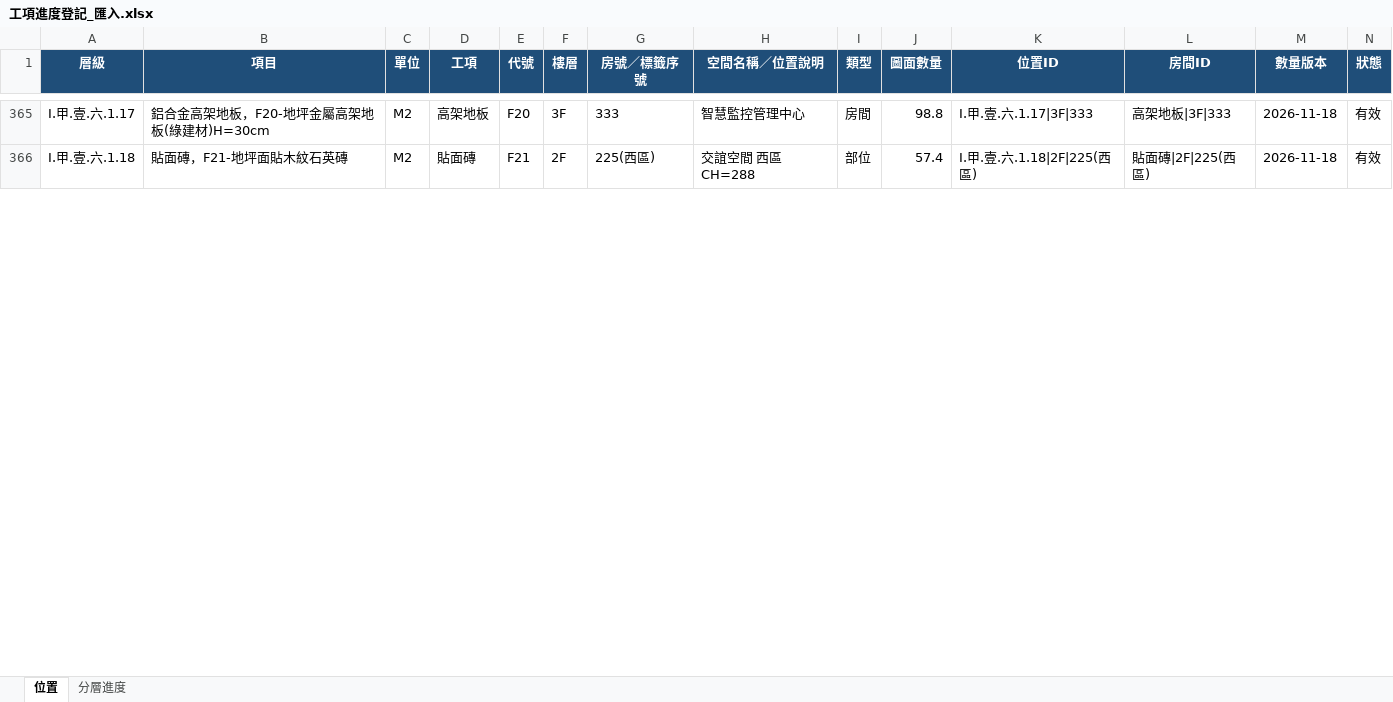
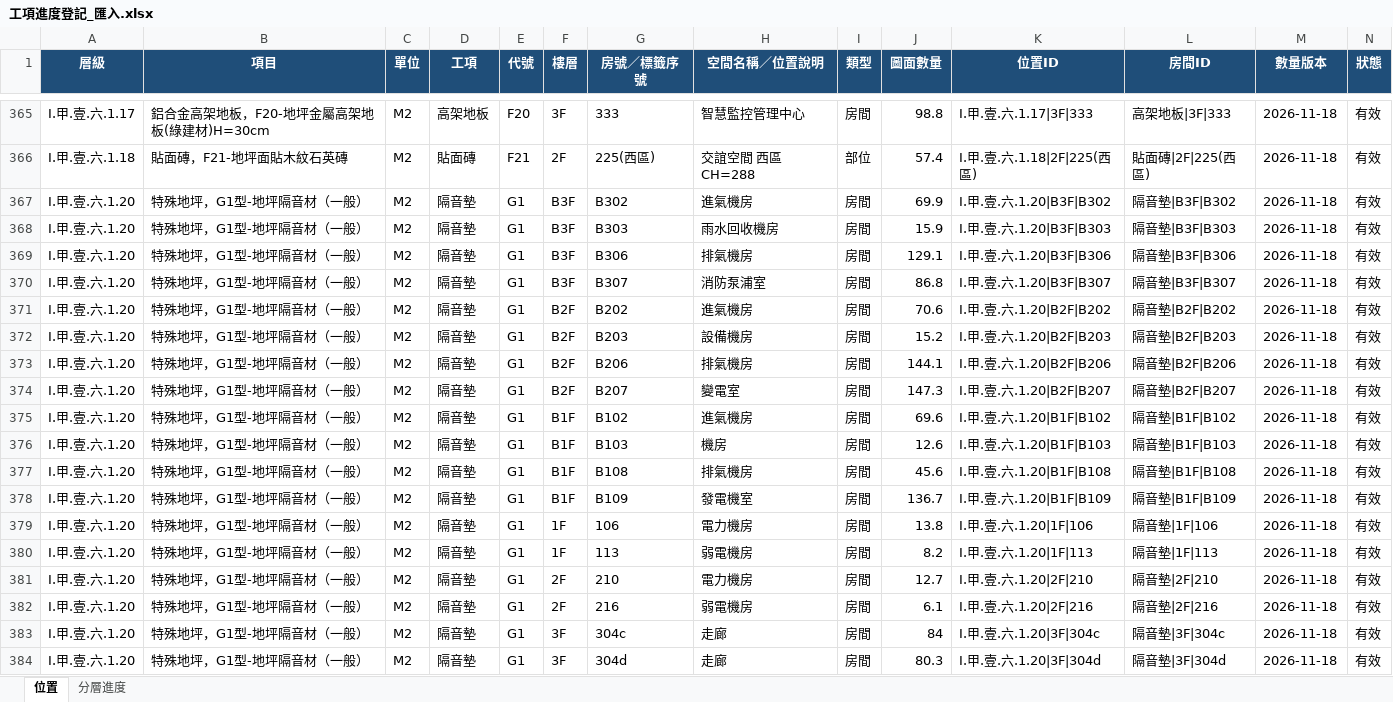
Before and after one commit to ianyuchuang/Cao-Nhuyen-quantity, an Excel workbook: 進度登記網站規劃/_程式/工項進度登記_匯入.xlsx, sheet 位置, drawn as a sheet; only a part is shown, gaps mark what is left out; values as stored, in another font and other column widths than the file's, no borders; the diff covers the shown part only; the diff names each change by its address in the sheet, - before the commit and + after, or states it on an @@ line.

```diff
--- a/進度登記網站規劃/_程式/工項進度登記_匯入.xlsx (sheet 位置)
+++ b/進度登記網站規劃/_程式/工項進度登記_匯入.xlsx (sheet 位置)
+row 367: I.甲.壹.六.1.20 | 特殊地坪，G1型-地坪隔音材（一般） | M2 | 隔音墊 | G1 | B3F | B302 | 進氣機房 | 房間 | 69.9 | I.甲.壹.六.1.20|B3F|B302 | 隔音墊|B3F|B302 | 2026-11-18 | 有效
+row 368: I.甲.壹.六.1.20 | 特殊地坪，G1型-地坪隔音材（一般） | M2 | 隔音墊 | G1 | B3F | B303 | 雨水回收機房 | 房間 | 15.9 | I.甲.壹.六.1.20|B3F|B303 | 隔音墊|B3F|B303 | 2026-11-18 | 有效
+row 369: I.甲.壹.六.1.20 | 特殊地坪，G1型-地坪隔音材（一般） | M2 | 隔音墊 | G1 | B3F | B306 | 排氣機房 | 房間 | 129.1 | I.甲.壹.六.1.20|B3F|B306 | 隔音墊|B3F|B306 | 2026-11-18 | 有效
+row 370: I.甲.壹.六.1.20 | 特殊地坪，G1型-地坪隔音材（一般） | M2 | 隔音墊 | G1 | B3F | B307 | 消防泵浦室 | 房間 | 86.8 | I.甲.壹.六.1.20|B3F|B307 | 隔音墊|B3F|B307 | 2026-11-18 | 有效
+row 371: I.甲.壹.六.1.20 | 特殊地坪，G1型-地坪隔音材（一般） | M2 | 隔音墊 | G1 | B2F | B202 | 進氣機房 | 房間 | 70.6 | I.甲.壹.六.1.20|B2F|B202 | 隔音墊|B2F|B202 | 2026-11-18 | 有效
+row 372: I.甲.壹.六.1.20 | 特殊地坪，G1型-地坪隔音材（一般） | M2 | 隔音墊 | G1 | B2F | B203 | 設備機房 | 房間 | 15.2 | I.甲.壹.六.1.20|B2F|B203 | 隔音墊|B2F|B203 | 2026-11-18 | 有效
+row 373: I.甲.壹.六.1.20 | 特殊地坪，G1型-地坪隔音材（一般） | M2 | 隔音墊 | G1 | B2F | B206 | 排氣機房 | 房間 | 144.1 | I.甲.壹.六.1.20|B2F|B206 | 隔音墊|B2F|B206 | 2026-11-18 | 有效
+row 374: I.甲.壹.六.1.20 | 特殊地坪，G1型-地坪隔音材（一般） | M2 | 隔音墊 | G1 | B2F | B207 | 變電室 | 房間 | 147.3 | I.甲.壹.六.1.20|B2F|B207 | 隔音墊|B2F|B207 | 2026-11-18 | 有效
+row 375: I.甲.壹.六.1.20 | 特殊地坪，G1型-地坪隔音材（一般） | M2 | 隔音墊 | G1 | B1F | B102 | 進氣機房 | 房間 | 69.6 | I.甲.壹.六.1.20|B1F|B102 | 隔音墊|B1F|B102 | 2026-11-18 | 有效
+row 376: I.甲.壹.六.1.20 | 特殊地坪，G1型-地坪隔音材（一般） | M2 | 隔音墊 | G1 | B1F | B103 | 機房 | 房間 | 12.6 | I.甲.壹.六.1.20|B1F|B103 | 隔音墊|B1F|B103 | 2026-11-18 | 有效
+row 377: I.甲.壹.六.1.20 | 特殊地坪，G1型-地坪隔音材（一般） | M2 | 隔音墊 | G1 | B1F | B108 | 排氣機房 | 房間 | 45.6 | I.甲.壹.六.1.20|B1F|B108 | 隔音墊|B1F|B108 | 2026-11-18 | 有效
+row 378: I.甲.壹.六.1.20 | 特殊地坪，G1型-地坪隔音材（一般） | M2 | 隔音墊 | G1 | B1F | B109 | 發電機室 | 房間 | 136.7 | I.甲.壹.六.1.20|B1F|B109 | 隔音墊|B1F|B109 | 2026-11-18 | 有效
+row 379: I.甲.壹.六.1.20 | 特殊地坪，G1型-地坪隔音材（一般） | M2 | 隔音墊 | G1 | 1F | 106 | 電力機房 | 房間 | 13.8 | I.甲.壹.六.1.20|1F|106 | 隔音墊|1F|106 | 2026-11-18 | 有效
+row 380: I.甲.壹.六.1.20 | 特殊地坪，G1型-地坪隔音材（一般） | M2 | 隔音墊 | G1 | 1F | 113 | 弱電機房 | 房間 | 8.2 | I.甲.壹.六.1.20|1F|113 | 隔音墊|1F|113 | 2026-11-18 | 有效
+row 381: I.甲.壹.六.1.20 | 特殊地坪，G1型-地坪隔音材（一般） | M2 | 隔音墊 | G1 | 2F | 210 | 電力機房 | 房間 | 12.7 | I.甲.壹.六.1.20|2F|210 | 隔音墊|2F|210 | 2026-11-18 | 有效
+row 382: I.甲.壹.六.1.20 | 特殊地坪，G1型-地坪隔音材（一般） | M2 | 隔音墊 | G1 | 2F | 216 | 弱電機房 | 房間 | 6.1 | I.甲.壹.六.1.20|2F|216 | 隔音墊|2F|216 | 2026-11-18 | 有效
+row 383: I.甲.壹.六.1.20 | 特殊地坪，G1型-地坪隔音材（一般） | M2 | 隔音墊 | G1 | 3F | 304c | 走廊 | 房間 | 84 | I.甲.壹.六.1.20|3F|304c | 隔音墊|3F|304c | 2026-11-18 | 有效
+row 384: I.甲.壹.六.1.20 | 特殊地坪，G1型-地坪隔音材（一般） | M2 | 隔音墊 | G1 | 3F | 304d | 走廊 | 房間 | 80.3 | I.甲.壹.六.1.20|3F|304d | 隔音墊|3F|304d | 2026-11-18 | 有效
```
Also changed, not shown: 86 added rows elsewhere in this sheet, sheet 分層進度, 4 other files.
